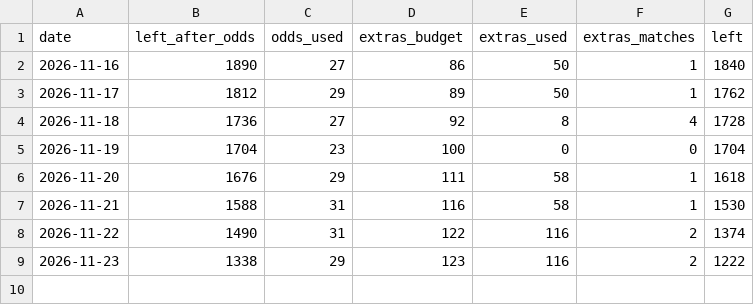
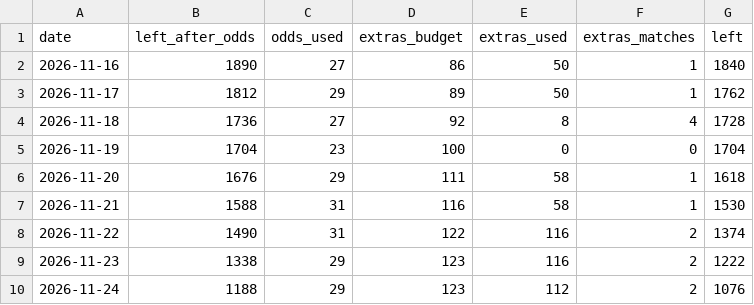
Before and after one commit to HughFOD/soccer-markets, a CSV file: data/credits.csv, drawn as a sheet.

```diff
--- a/data/credits.csv
+++ b/data/credits.csv
@@ -9 +9,2 @@ date,left_after_odds,odds_used,extras_budget,extras_used,extras_matches,left
 2026-11-23,1338,29,123,116,2,1222
+2026-11-24,1188,29,123,112,2,1076
```
Also changed, not shown: data/track_record.csv, docs/track-record.csv, 8 other files.
